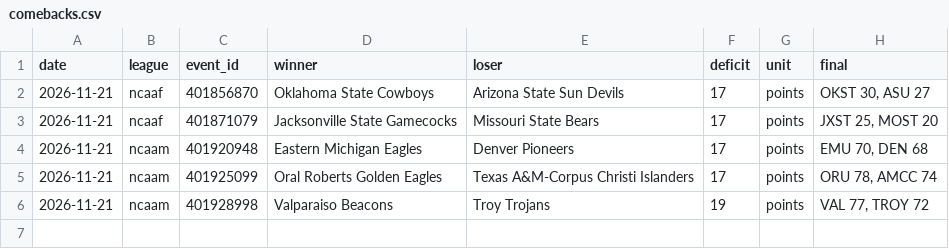
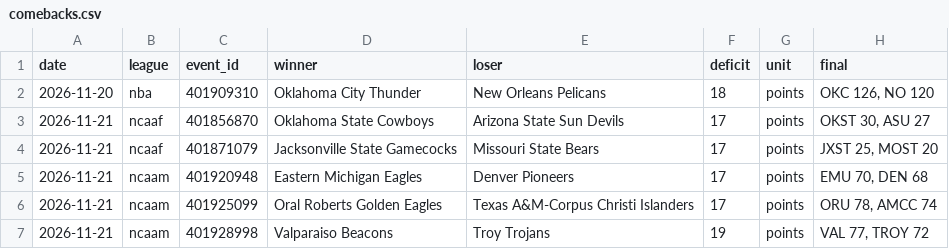
Before and after one commit to sai-musunuri/comeback, a CSV file: data/comebacks.csv, drawn as a sheet.

Commit message:
Recap comebacks for 2026-11-21

```diff
--- a/data/comebacks.csv
+++ b/data/comebacks.csv
@@ -1,2 +1,3 @@
 date,league,event_id,winner,loser,deficit,unit,final
+2026-11-20,nba,401909310,Oklahoma City Thunder,New Orleans Pelicans,18,points,"OKC 126, NO 120"
 2026-11-21,ncaaf,401856870,Oklahoma State Cowboys,Arizona State Sun Devils,17,points,"OKST 30, ASU 27"
```
Also changed, not shown: 2 other files.
